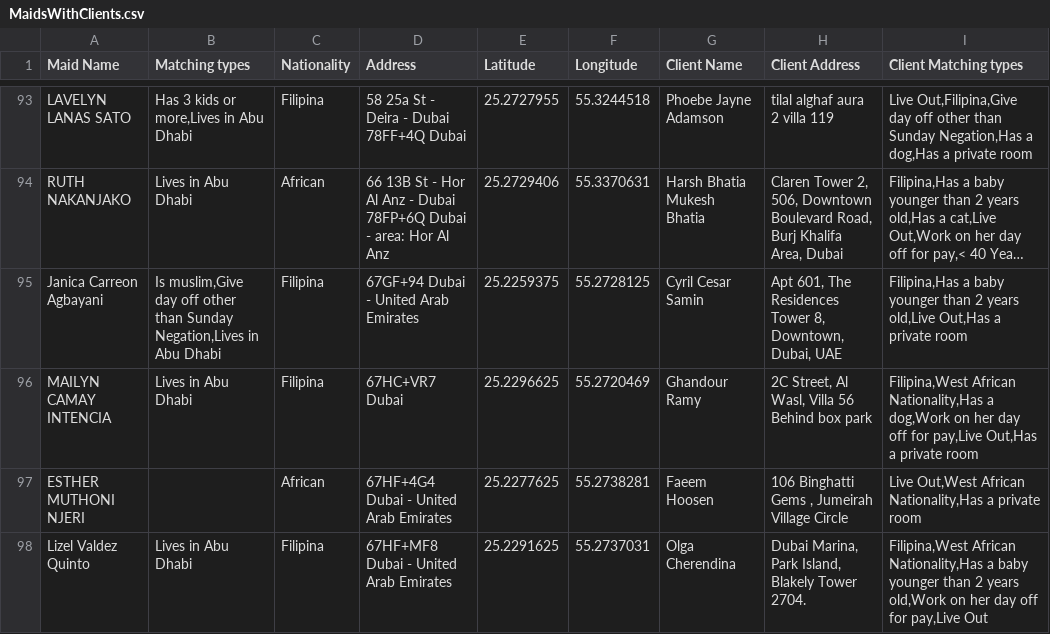
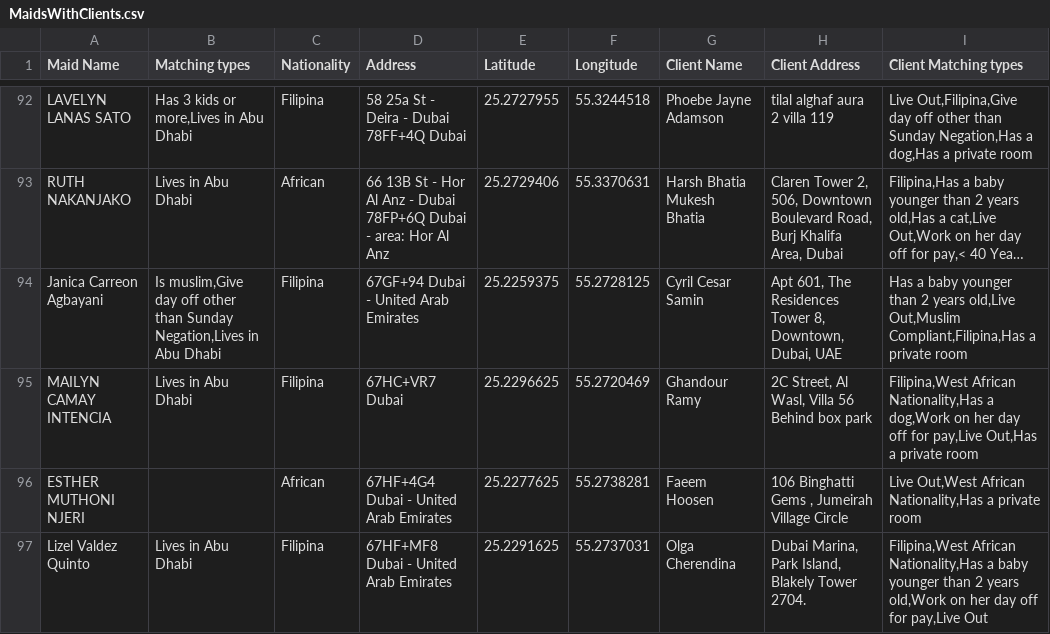
Before and after one commit to charbelchdid/map, a CSV file: MaidsWithClients.csv, drawn as a sheet; only a part is shown, gaps mark what is left out; long unchanged cells end in …; addresses are those after the commit; the diff covers the shown part only; the diff names each change by its address in the sheet, - before the commit and + after, or states it on an @@ line.

Commit message:
Update MaidsWithClients.csv - 2025-07-02T21:44:46.141Z

```diff
--- a/MaidsWithClients.csv
+++ b/MaidsWithClients.csv
-I94 (Client Matching types): Filipina,Has a baby younger than 2 years old,Live Out,Has a private…
+I94 (Client Matching types): Has a baby younger than 2 years old,Live Out,Muslim Compliant,Filipina,Has a private…
```
Also changed, not shown: 2 added rows, 6 removed rows and 4 edited cells elsewhere in this file.
